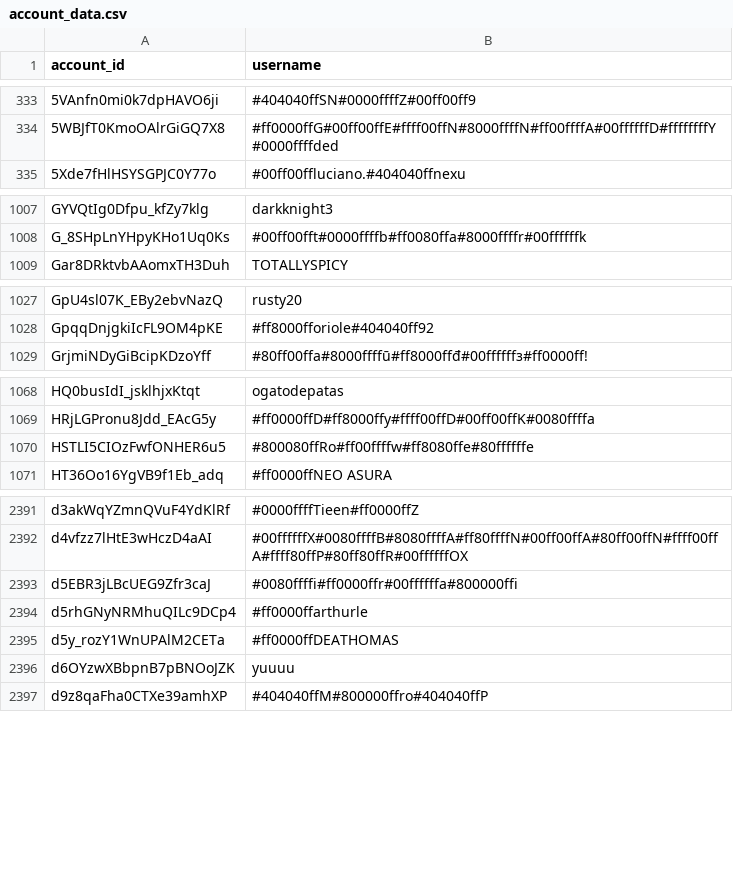
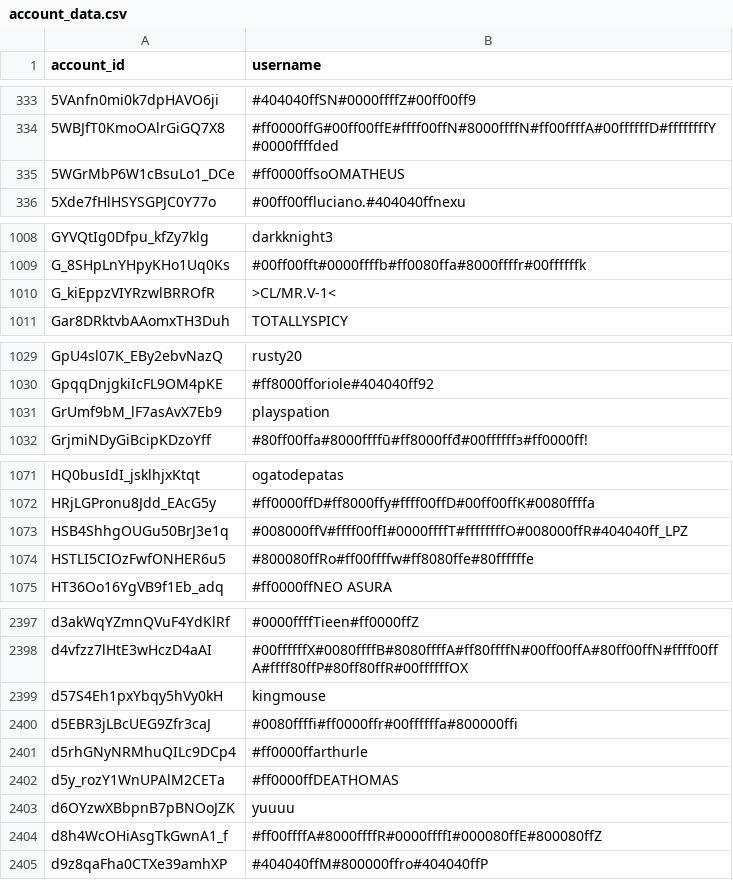
Before and after one commit to pewpewlive/ppl-data, a CSV file: account_data.csv, drawn as a sheet; only a part is shown, gaps mark what is left out; the diff covers the shown part only; the diff names each change by its address in the sheet, - before the commit and + after, or states it on an @@ line.

Commit message:
Roll new data computed at Thu, 05 Sep 2024 00:01:28 UTC

```diff
--- a/account_data.csv
+++ b/account_data.csv
+row 335: 5WGrMbP6W1cBsuLo1_DCe | #ff0000ffsoOMATHEUS
+row 1010: G_kiEppzVIYRzwlBRROfR | >CL/MR.V-1<
+row 1031: GrUmf9bM_lF7asAvX7Eb9 | playspation
+row 1073: HSB4ShhgOUGu50BrJ3e1q | #008000ffV#ffff00ffI#0000ffffT#ffffffffO#008000ffR#404040ff_LPZ
+row 2399: d57S4Eh1pxYbqy5hVy0kH | kingmouse
+row 2404: d8h4WcOHiAsgTkGwnA1_f | #ff00ffffA#8000ffffR#0000ffffI#000080ffE#800080ffZ
```
Also changed, not shown: 9 added rows, 2 removed rows and 1 edited cell elsewhere in this file, 1 other file.
